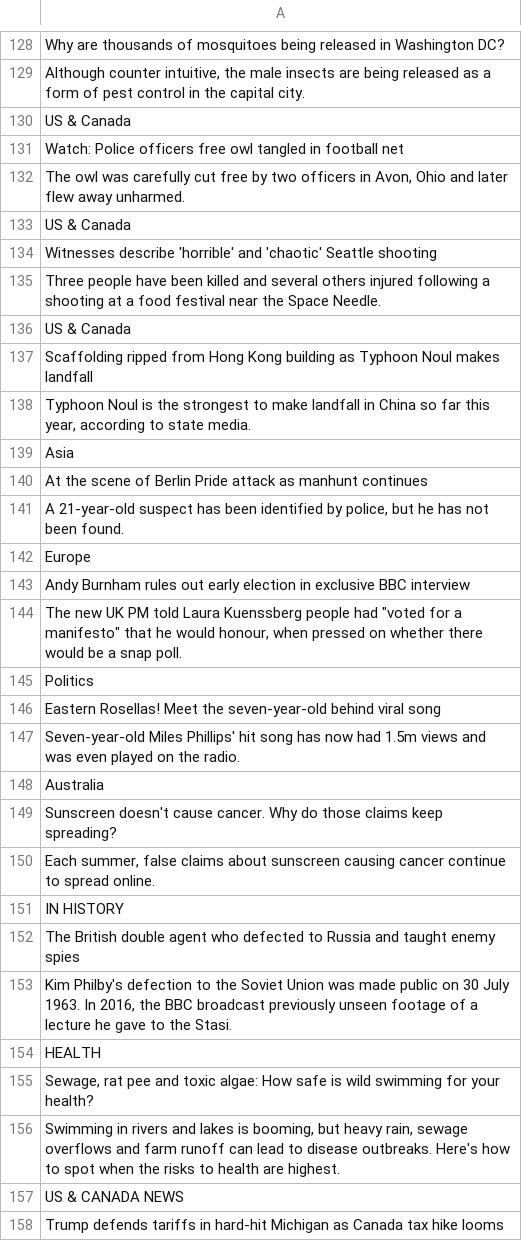
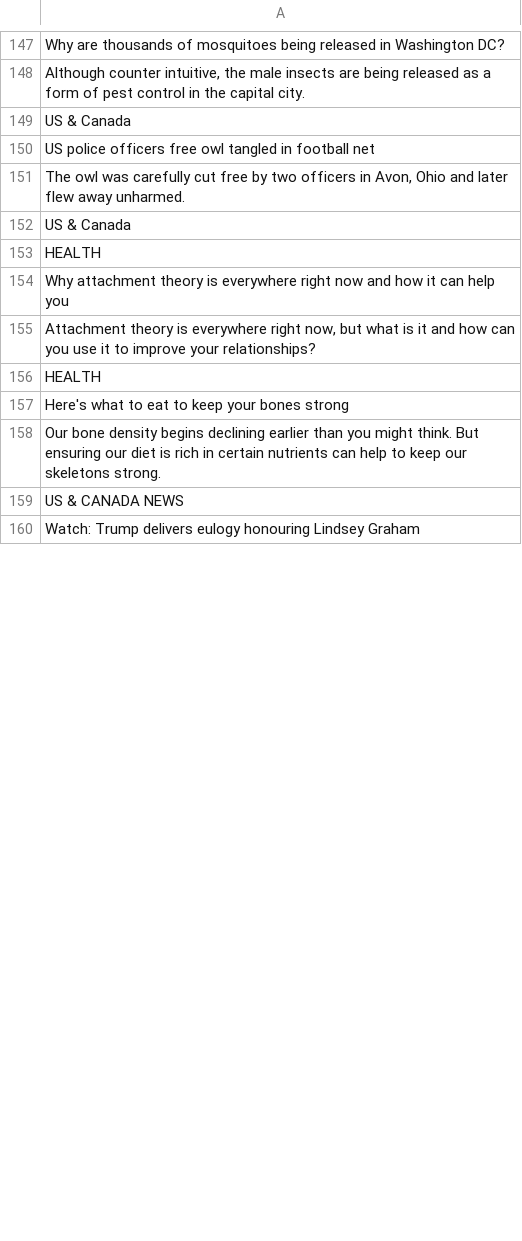
Before and after one commit to keroppa88/news, a CSV file: news_bbc.csv, drawn as a sheet; only a part is shown, gaps mark what is left out; the diff covers the shown part only.

```diff
--- a/news_bbc.csv
+++ b/news_bbc.csv
@@ -130,29 +149,12 @@
 "US & Canada"
-"Watch: Police officers free owl tangled in football net"
+"US police officers free owl tangled in football net"
 "The owl was carefully cut free by two officers in Avon, Ohio and later flew away unharmed."
 "US & Canada"
-"Witnesses describe 'horrible' and 'chaotic' Seattle shooting"
-"Three people have been killed and several others injured following a shooting at a food festival near the Space Needle."
-"US & Canada"
-"Scaffolding ripped from Hong Kong building as Typhoon Noul makes landfall"
-"Typhoon Noul is the strongest to make landfall in China so far this year, according to state media."
-"Asia"
-"At the scene of Berlin Pride attack as manhunt continues"
-"A 21-year-old suspect has been identified by police, but he has not been found."
-"Europe"
-"Andy Burnham rules out early election in exclusive BBC interview"
-"The new UK PM told Laura Kuenssberg people had ""voted for a manifesto"" that he would honour, when pressed on whether there would be a snap poll."
-"Politics"
-"Eastern Rosellas! Meet the seven-year-old behind viral song"
-"Seven-year-old Miles Phillips' hit song has now had 1.5m views and was even played on the radio."
-"Australia"
-"Sunscreen doesn't cause cancer. Why do those claims keep spreading?"
-"Each summer, false claims about sunscreen causing cancer continue to spread online."
-"IN HISTORY"
-"The British double agent who defected to Russia and taught enemy spies"
-"Kim Philby's defection to the Soviet Union was made public on 30 July 1963. In 2016, the BBC broadcast previously unseen footage of a lecture he gave to the Stasi."
 "HEALTH"
-"Sewage, rat pee and toxic algae: How safe is wild swimming for your health?"
-"Swimming in rivers and lakes is booming, but heavy rain, sewage overflows and farm runoff can lead to disease outbreaks. Here's how to spot when the risks to health are highest."
+"Why attachment theory is everywhere right now and how it can help you"
+"Attachment theory is everywhere right now, but what is it and how can you use it to improve your relationships?"
+"HEALTH"
+"Here's what to eat to keep your bones strong"
+"Our bone density begins declining earlier than you might think. But ensuring our diet is rich in certain nutrients can help to keep our skeletons strong."
 "US & CANADA NEWS"
-"Trump defends tariffs in hard-hit Michigan as Canada tax hike looms"
+"Watch: Trump delivers eulogy honouring Lindsey Graham"
```
Also changed, not shown: 60 added rows, 43 removed rows, 20 moved rows and 43 edited cells elsewhere in this file, news.csv, news_2ch.csv, 12 other files.
